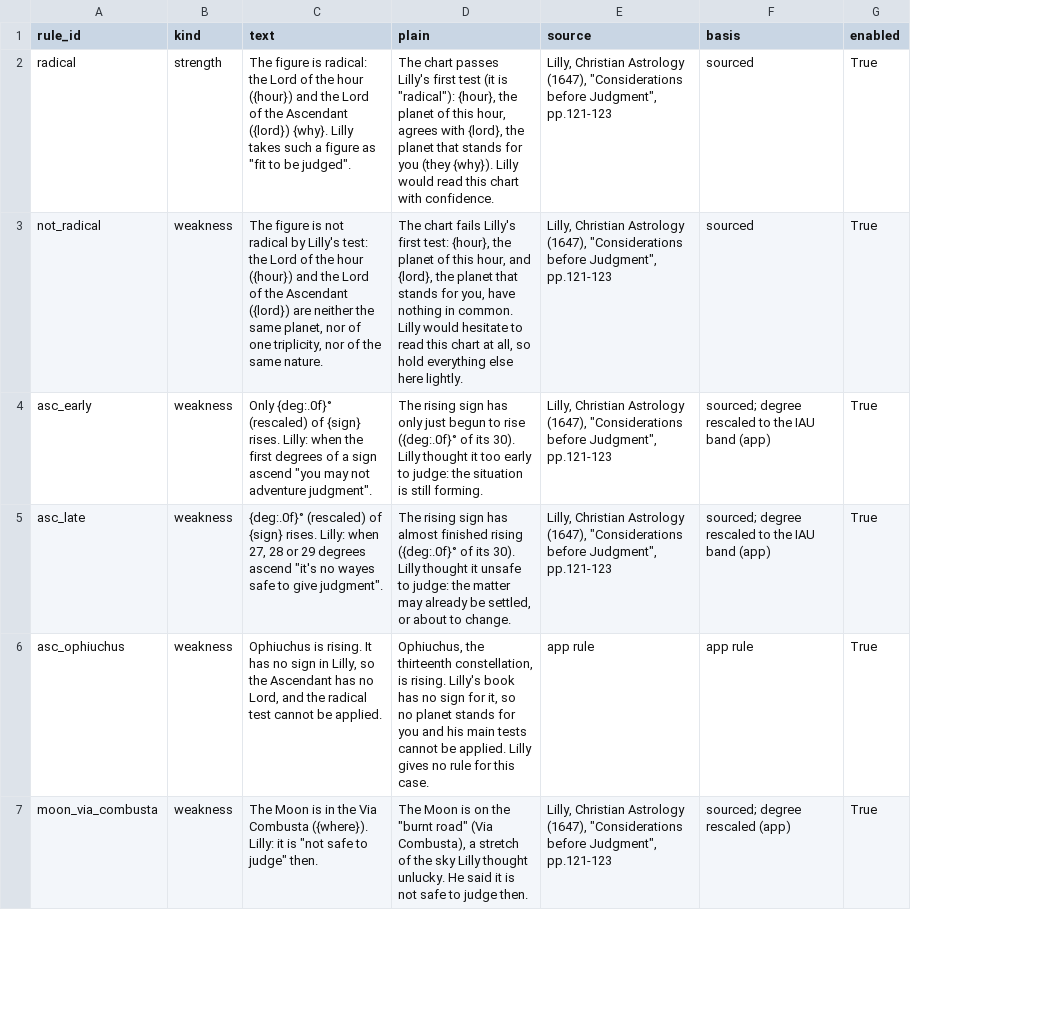
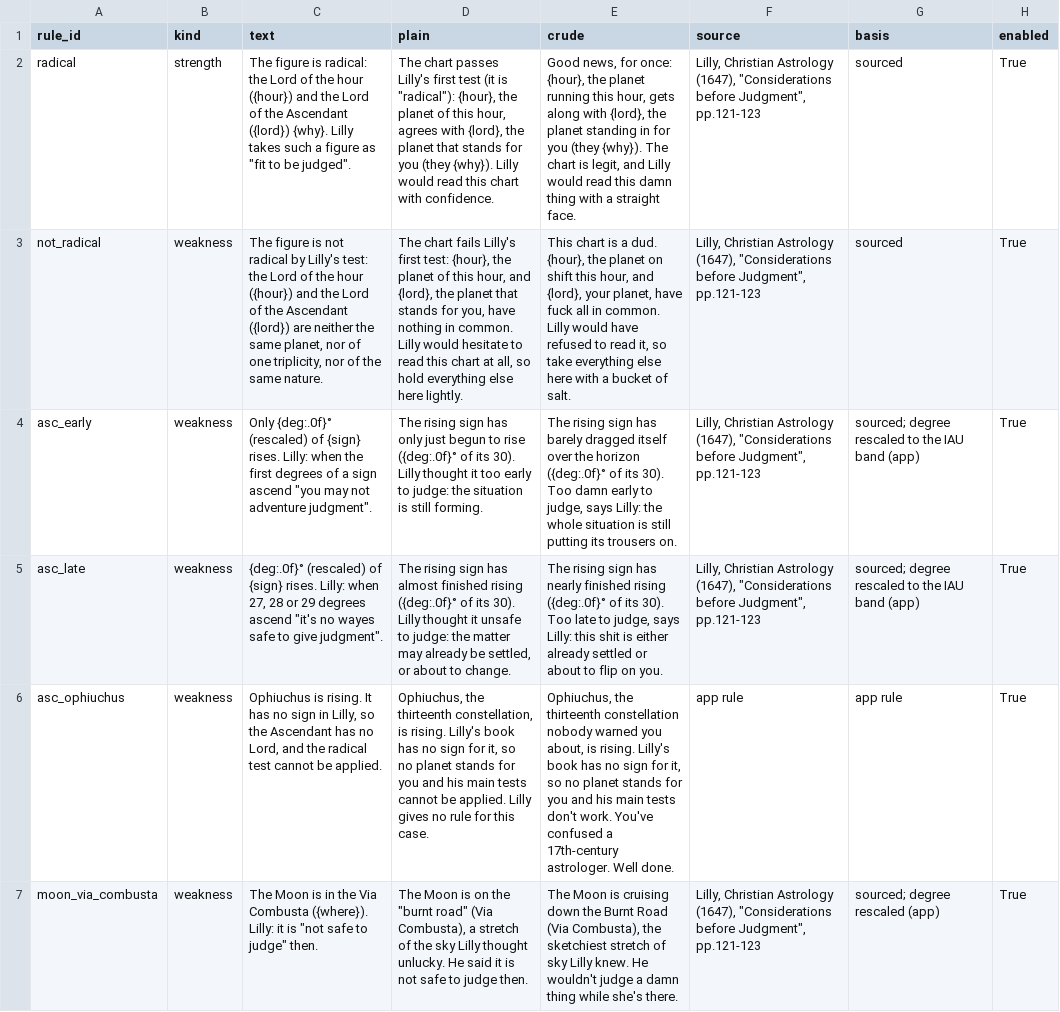
Before and after one commit to geradsmith81-dev/sidereal-lilly-chart, a CSV file: data/forecast_rules.csv, drawn as a sheet; only a part is shown; the diff names each change by its address in the sheet, - before the commit and + after, or states it on an @@ line.

```diff
--- a/data/forecast_rules.csv
+++ b/data/forecast_rules.csv
+column E (crude), rows 2-7: Good news, for once: {hour}, the planet running this hour, gets along with {lord}, the planet standing in for you (they {why}). The chart is legit, and Lilly would read this damn thing with a straight face. | This chart is a dud. {hour}, the planet on shift this hour, and {lord}, your planet, have fuck all in common. Lilly would have refused to read it, so take everything else here with a bucket of salt. | The rising sign has barely dragged itself over the horizon ({deg:.0f}° of its 30). Too damn early to judge, says Lilly: the whole situation is still putting its trousers on. | The rising sign has nearly finished rising ({deg:.0f}° of its 30). Too late to judge, says Lilly: this shit is either already settled or about to flip on you. | Ophiuchus, the thirteenth constellation nobody warned you about, is rising. Lilly's book has no sign for it, so no planet stands for you and his main tests don't work. You've confused a 17th-century astrologer. Well done. | The Moon is cruising down the Burnt Road (Via Combusta), the sketchiest stretch of sky Lilly knew. He wouldn't judge a damn thing while she's there.
```
Also changed, not shown: data/election_rules.csv, data/ptolemy_rules.csv, 25 other files.
